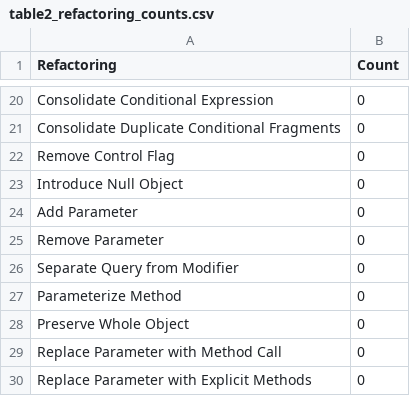
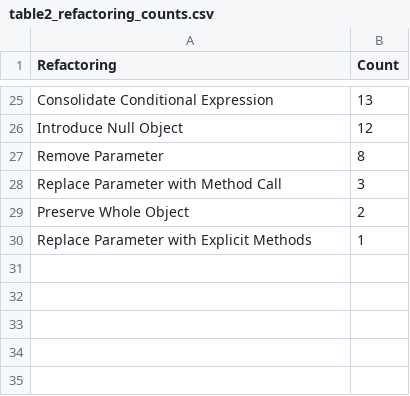
Before and after one commit to marciabigao/llama-refactoring-study, a CSV file: results/qwen3.8-27b/tables/table2_refactoring_counts.csv, drawn as a sheet; only a part is shown, gaps mark what is left out; removed rows and columns are numbered as before the commit, all else as after; the diff covers the shown part only; the diff names each change by its address in the sheet, - before the commit and + after, or states it on an @@ line.

```diff
--- a/results/qwen3.8-27b/tables/table2_refactoring_counts.csv
+++ b/results/qwen3.8-27b/tables/table2_refactoring_counts.csv
-B25 (Count): 0
+B25 (Count): 13
-row 21: Consolidate Duplicate Conditional Fragments | 0
-row 22: Remove Control Flag | 0
-B26 (Count): 0
+B26 (Count): 12
-row 24: Add Parameter | 0
-B27 (Count): 0
+B27 (Count): 8
-row 26: Separate Query from Modifier | 0
-row 27: Parameterize Method | 0
-row 28: Preserve Whole Object | 0
-B28 (Count): 0
+B28 (Count): 3
+row 29: Preserve Whole Object | 2
-B30 (Count): 0
+B30 (Count): 1
```
Also changed, not shown: 15 added rows, 10 removed rows and 8 edited cells elsewhere in this file, results/qwen3.8-27b/tables/figure1_per_task_means.csv, 17 other files.
